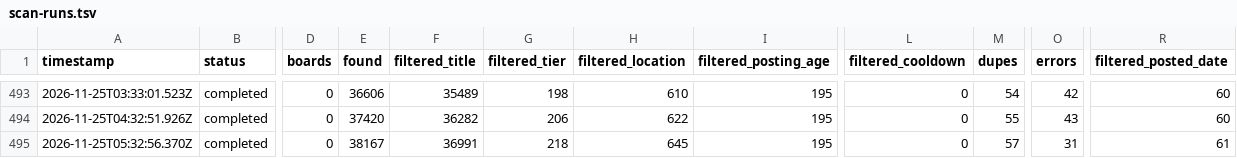
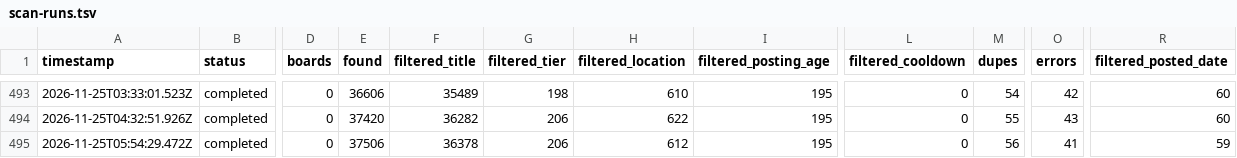
Before and after one commit to manpreetsinghpannu/finance-job-radar-india, a TSV file: data/scan-runs.tsv, drawn as a sheet; only a part is shown, gaps mark what is left out; the diff names each change by its address in the sheet, - before the commit and + after, or states it on an @@ line.

Commit message:
scan 2026-11-25T06:11Z

```diff
--- a/data/scan-runs.tsv
+++ b/data/scan-runs.tsv
-A495 (timestamp): 2026-11-25T05:32:56.370Z
+A495 (timestamp): 2026-11-25T05:54:29.472Z
-E495 (found): 38167
+E495 (found): 37506
-F495 (filtered_title): 36991
+F495 (filtered_title): 36378
-G495 (filtered_tier): 218
+G495 (filtered_tier): 206
-H495 (filtered_location): 645
+H495 (filtered_location): 612
-M495 (dupes): 57
+M495 (dupes): 56
-O495 (errors): 31
+O495 (errors): 41
-R495 (filtered_posted_date): 61
+R495 (filtered_posted_date): 59
```
Also changed, not shown: 7 other files.
